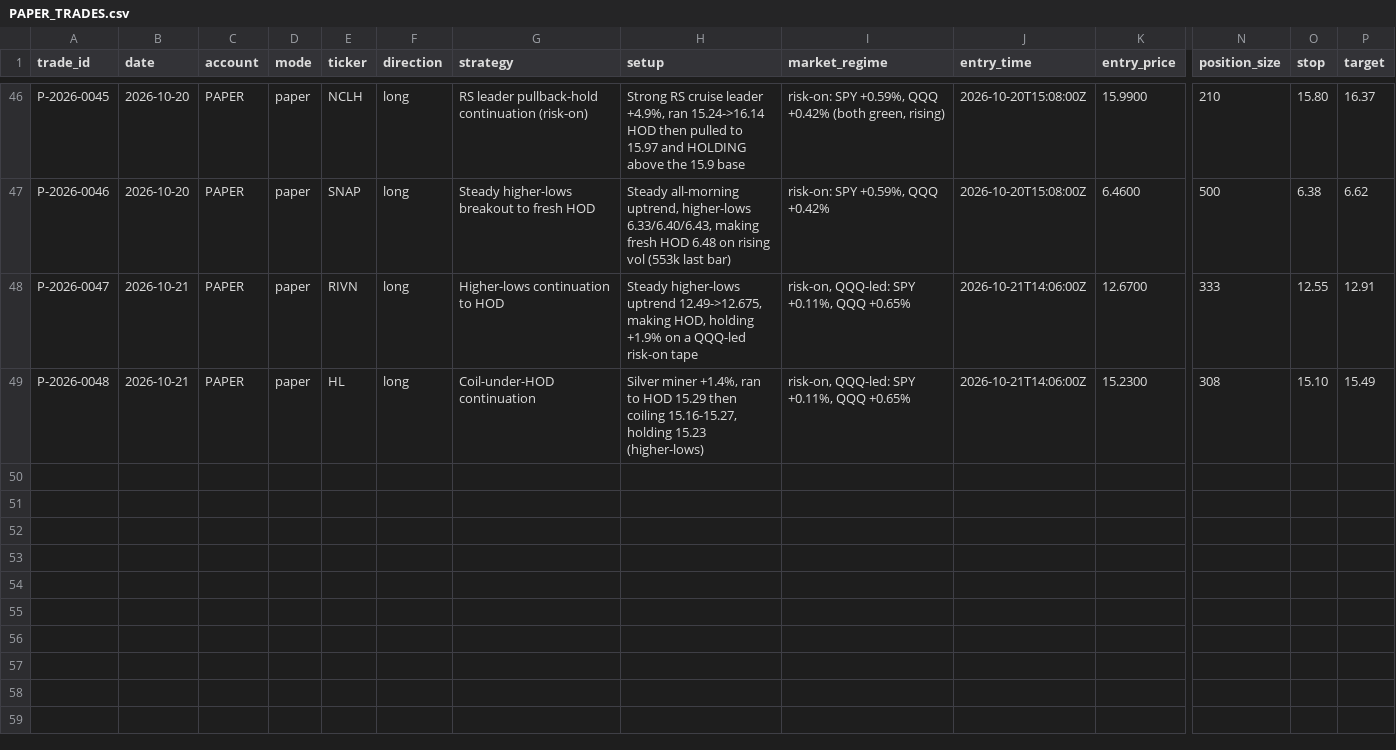
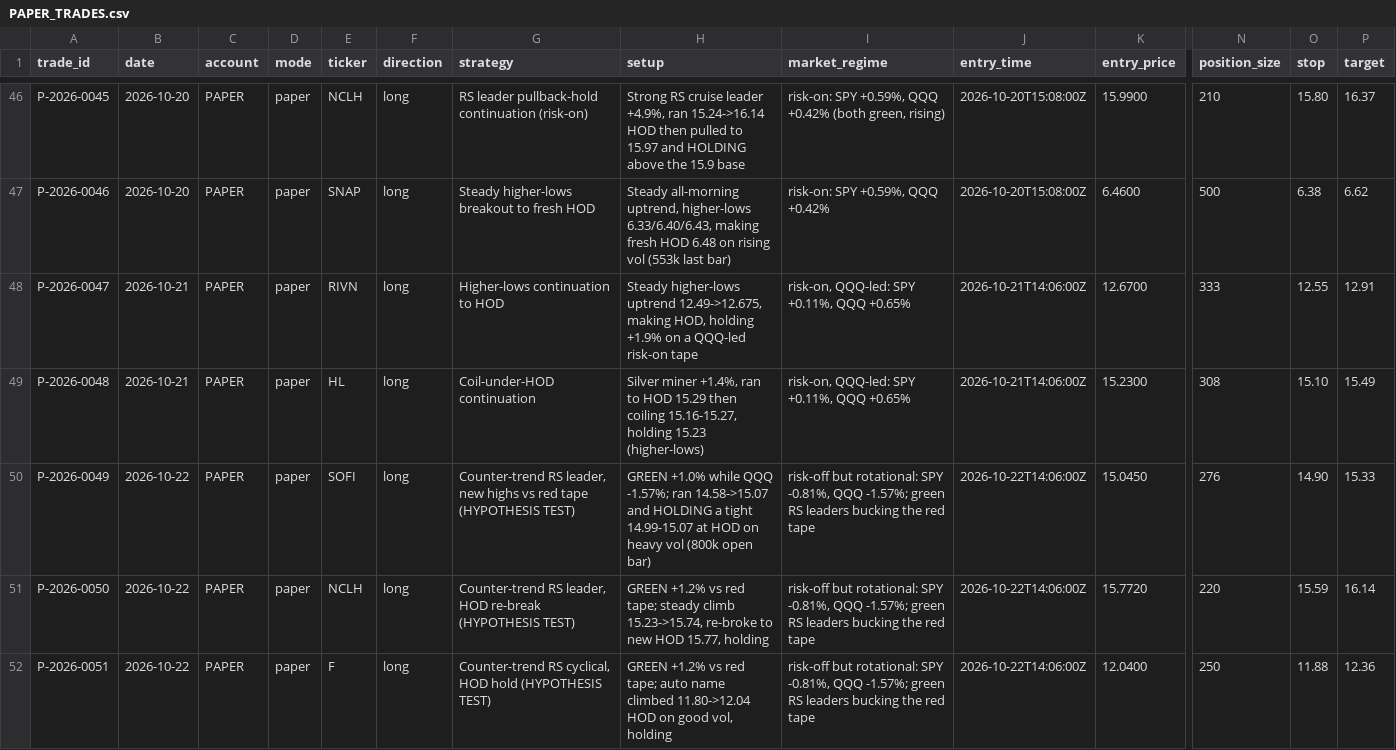
Before and after one commit to Taido097/Trading-Agent-, a CSV file: data/PAPER_TRADES.csv, drawn as a sheet; only a part is shown, gaps mark what is left out; rows hold the shown columns only; the diff names each change by its address in the sheet, - before the commit and + after, or states it on an @@ line.

```diff
--- a/data/PAPER_TRADES.csv
+++ b/data/PAPER_TRADES.csv
+row 50: P-2026-0049 | 2026-10-22 | PAPER | paper | SOFI | long | Counter-trend RS leader, new highs vs red tape (HYPOTHESIS TEST) | GREEN +1.0% while QQQ -1.57%; ran 14.58->15.07 and HOLDING a tight 14.99-15.07 at HOD on heavy vol (800k open bar) | risk-off but rotational: SPY -0.81%, QQQ -1.57%; green RS leaders bucking the red tape | 2026-10-22T14:06:00Z | 15.0450 | 276 | 14.90 | 15.33
+row 51: P-2026-0050 | 2026-10-22 | PAPER | paper | NCLH | long | Counter-trend RS leader, HOD re-break (HYPOTHESIS TEST) | GREEN +1.2% vs red tape; steady climb 15.23->15.74, re-broke to new HOD 15.77, holding | risk-off but rotational: SPY -0.81%, QQQ -1.57%; green RS leaders bucking the red tape | 2026-10-22T14:06:00Z | 15.7720 | 220 | 15.59 | 16.14
+row 52: P-2026-0051 | 2026-10-22 | PAPER | paper | F | long | Counter-trend RS cyclical, HOD hold (HYPOTHESIS TEST) | GREEN +1.2% vs red tape; auto name climbed 11.80->12.04 HOD on good vol, holding | risk-off but rotational: SPY -0.81%, QQQ -1.57%; green RS leaders bucking the red tape | 2026-10-22T14:06:00Z | 12.0400 | 250 | 11.88 | 12.36
```
Also changed, not shown: 2 other files.
